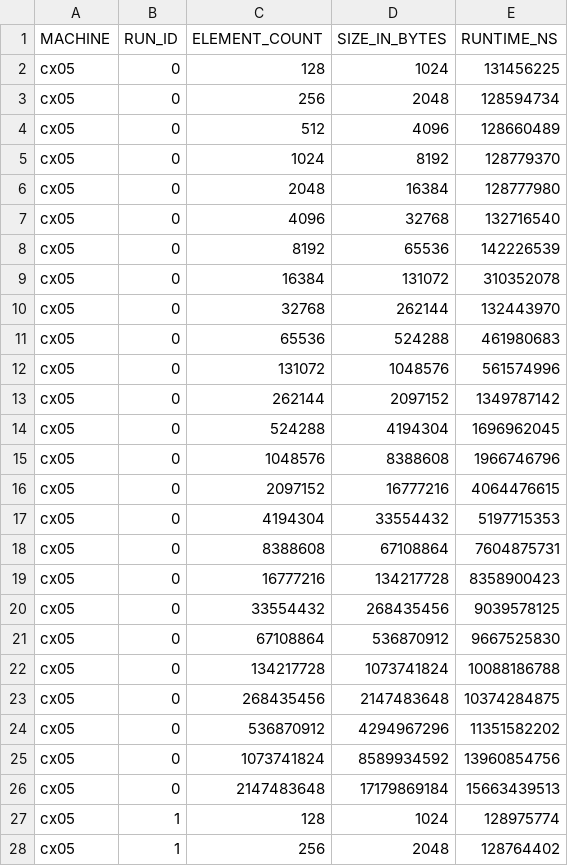
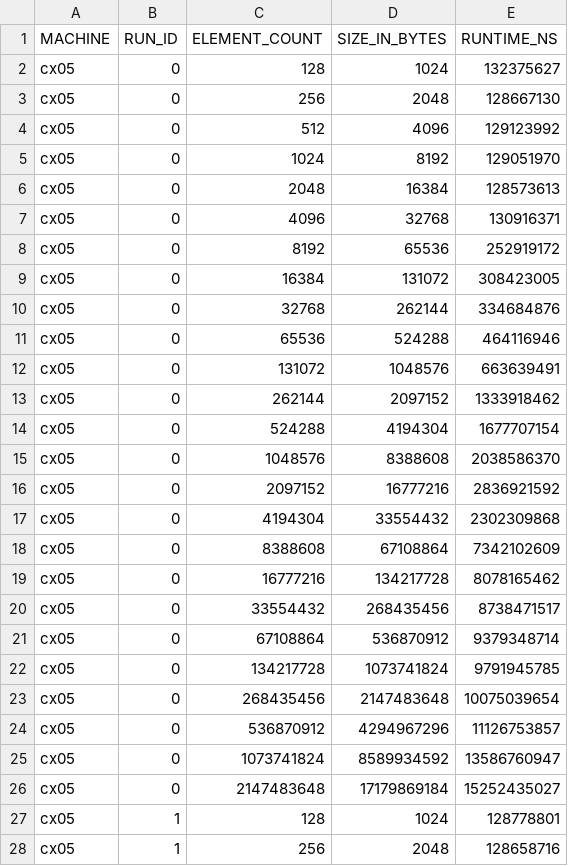
Before and after one commit to hpides/HDP-Code-Examples, a CSV file: plotting/pointer_chasing/cx05.csv, drawn as a sheet; only a part is shown; the diff covers the shown part only.

Commit message:
New pointer chasing results

```diff
--- a/plotting/pointer_chasing/cx05.csv
+++ b/plotting/pointer_chasing/cx05.csv
@@ -1,28 +1,28 @@
 MACHINE,RUN_ID,ELEMENT_COUNT,SIZE_IN_BYTES,RUNTIME_NS
-"cx05",0,128,1024,131456225
-"cx05",0,256,2048,128594734
-"cx05",0,512,4096,128660489
-"cx05",0,1024,8192,128779370
-"cx05",0,2048,16384,128777980
-"cx05",0,4096,32768,132716540
-"cx05",0,8192,65536,142226539
-"cx05",0,16384,131072,310352078
-"cx05",0,32768,262144,132443970
-"cx05",0,65536,524288,461980683
-"cx05",0,131072,1048576,561574996
-"cx05",0,262144,2097152,1349787142
-"cx05",0,524288,4194304,1696962045
-"cx05",0,1048576,8388608,1966746796
-"cx05",0,2097152,16777216,4064476615
-"cx05",0,4194304,33554432,5197715353
-"cx05",0,8388608,67108864,7604875731
-"cx05",0,16777216,134217728,8358900423
-"cx05",0,33554432,268435456,9039578125
-"cx05",0,67108864,536870912,9667525830
-"cx05",0,134217728,1073741824,10088186788
-"cx05",0,268435456,2147483648,10374284875
-"cx05",0,536870912,4294967296,11351582202
-"cx05",0,1073741824,8589934592,13960854756
-"cx05",0,2147483648,17179869184,15663439513
-"cx05",1,128,1024,128975774
-"cx05",1,256,2048,128764402
+"cx05",0,128,1024,132375627
+"cx05",0,256,2048,128667130
+"cx05",0,512,4096,129123992
+"cx05",0,1024,8192,129051970
+"cx05",0,2048,16384,128573613
+"cx05",0,4096,32768,130916371
+"cx05",0,8192,65536,252919172
+"cx05",0,16384,131072,308423005
+"cx05",0,32768,262144,334684876
+"cx05",0,65536,524288,464116946
+"cx05",0,131072,1048576,663639491
+"cx05",0,262144,2097152,1333918462
+"cx05",0,524288,4194304,1677707154
+"cx05",0,1048576,8388608,2038586370
+"cx05",0,2097152,16777216,2836921592
+"cx05",0,4194304,33554432,2302309868
+"cx05",0,8388608,67108864,7342102609
+"cx05",0,16777216,134217728,8078165462
+"cx05",0,33554432,268435456,8738471517
+"cx05",0,67108864,536870912,9379348714
+"cx05",0,134217728,1073741824,9791945785
+"cx05",0,268435456,2147483648,10075039654
+"cx05",0,536870912,4294967296,11126753857
+"cx05",0,1073741824,8589934592,13586760947
+"cx05",0,2147483648,17179869184,15252435027
+"cx05",1,128,1024,128778801
+"cx05",1,256,2048,128658716
```
Also changed, not shown: 98 edited cells elsewhere in this file, plotting/pointer_chasing/cx04.csv, 13 other files.
